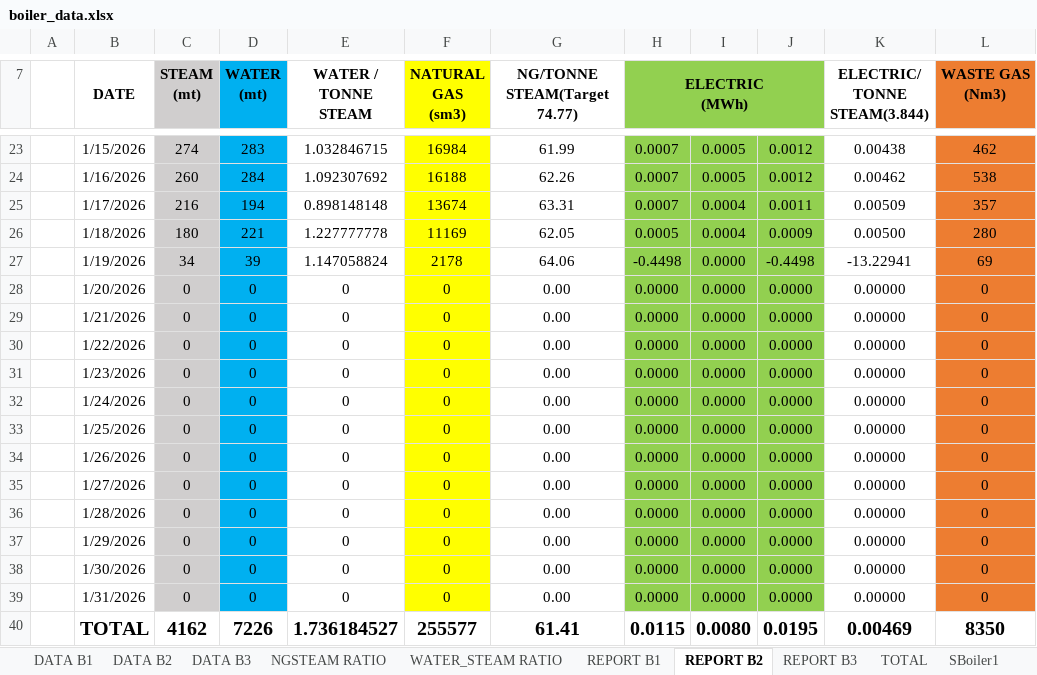
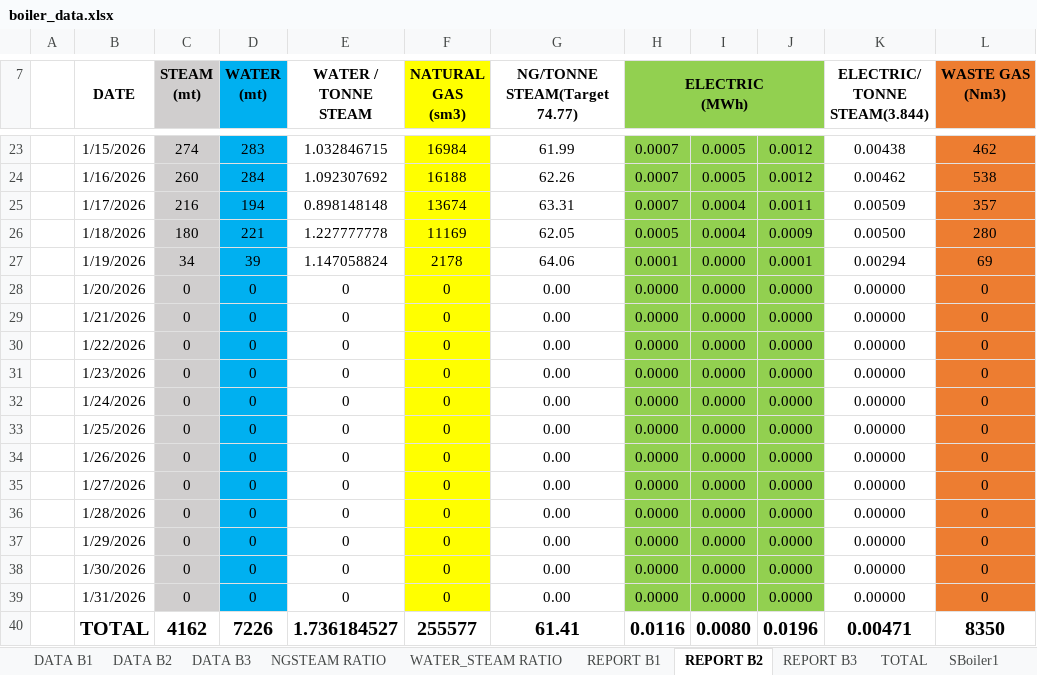
Before and after one commit to asyrafkp/boiler-monitoring-interface, an Excel workbook: data/boiler_data.xlsx, sheet REPORT B2, drawn as a sheet; only a part is shown, gaps mark what is left out; values as stored, in another font and other column widths than the file's, no borders; charts and pictures not drawn; the diff names each change by its address in the sheet, - before the commit and + after, or states it on an @@ line.

```diff
--- a/data/boiler_data.xlsx (sheet REPORT B2)
+++ b/data/boiler_data.xlsx (sheet REPORT B2)
-H27 (ELECTRIC (MWh)): -0.4498
+H27 (ELECTRIC (MWh)): 0.0001
-J27: -0.4498
+J27: 0.0001
-K27 (ELECTRIC/ TONNE STEAM(3.844)): -13.22941
+K27 (ELECTRIC/ TONNE STEAM(3.844)): 0.00294
-H40 (ELECTRIC (MWh)): 0.0115
+H40 (ELECTRIC (MWh)): 0.0116
-J40: 0.0195
+J40: 0.0196
-K40 (ELECTRIC/ TONNE STEAM(3.844)): 0.00469
+K40 (ELECTRIC/ TONNE STEAM(3.844)): 0.00471
```
Also changed, not shown: sheet NGSTEAM RATIO, sheet TOTAL, sheet REPORT B3, sheet SBoiler3, sheet Weekly Report Production, sheet DATA B2, 2 more sheets, formulas that keep their value, hidden cells, 23 other files.
